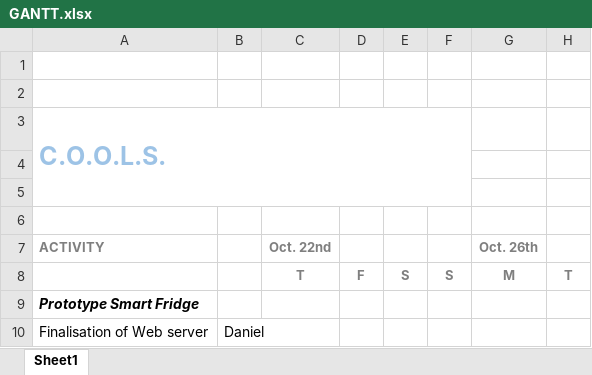
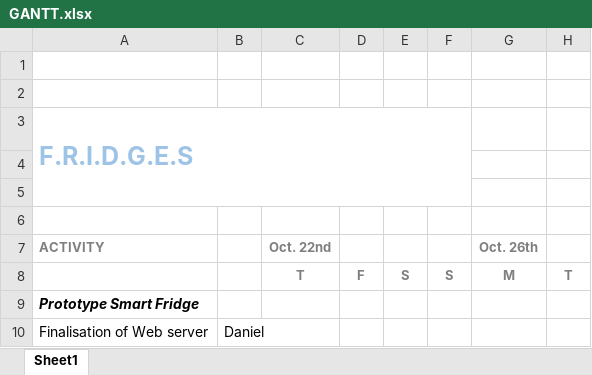
Before and after one commit to pmcgurk/FRIDGES, an Excel workbook: Documents/GANTT.xlsx, sheet Sheet1, drawn as a sheet; only a part is shown; values as stored, in another font and other column widths than the file's, no borders; conditional formats not drawn; the diff names each change by its address in the sheet, - before the commit and + after, or states it on an @@ line.

```diff
--- a/Documents/GANTT.xlsx (sheet Sheet1)
+++ b/Documents/GANTT.xlsx (sheet Sheet1)
-A3 (ACTIVITY): C.O.O.L.S.
+A3 (ACTIVITY): F.R.I.D.G.E.S
```
Also changed, not shown: 1 other file.
